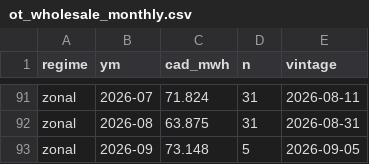
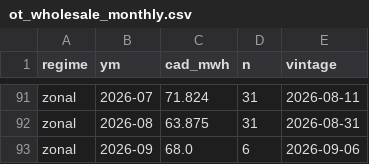
Before and after one commit to bnkim192/ieso-harvester, a CSV file: ot_wholesale_monthly.csv, drawn as a sheet; only a part is shown, gaps mark what is left out.

```diff
--- a/ot_wholesale_monthly.csv
+++ b/ot_wholesale_monthly.csv
@@ -92,2 +92,2 @@ zonal,2026-07,71.824,31,2026-08-11
 zonal,2026-08,63.875,31,2026-08-31
-zonal,2026-09,73.148,5,2026-09-05
+zonal,2026-09,68.0,6,2026-09-06
```
Also changed, not shown: 2 other files.
